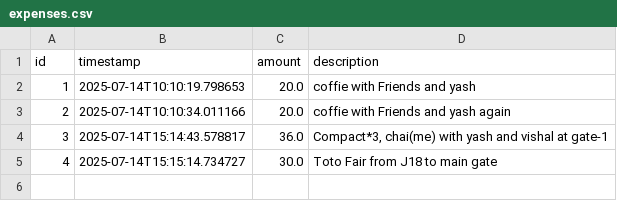
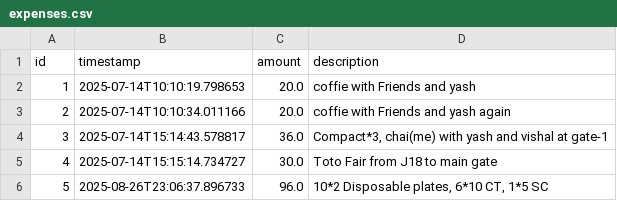
Before and after one commit to ignito17/self_sync, a CSV file: db_engine/data/expenses.csv, drawn as a sheet; the diff names each change by its address in the sheet, - before the commit and + after, or states it on an @@ line.

```diff
--- a/db_engine/data/expenses.csv
+++ b/db_engine/data/expenses.csv
+row 6: 5 | 2025-08-26T23:06:37.896733 | 96.0 | 10*2 Disposable plates, 6*10 CT, 1*5 SC
```
Also changed, not shown: db_engine/data/pomos.csv, 1 other file.
